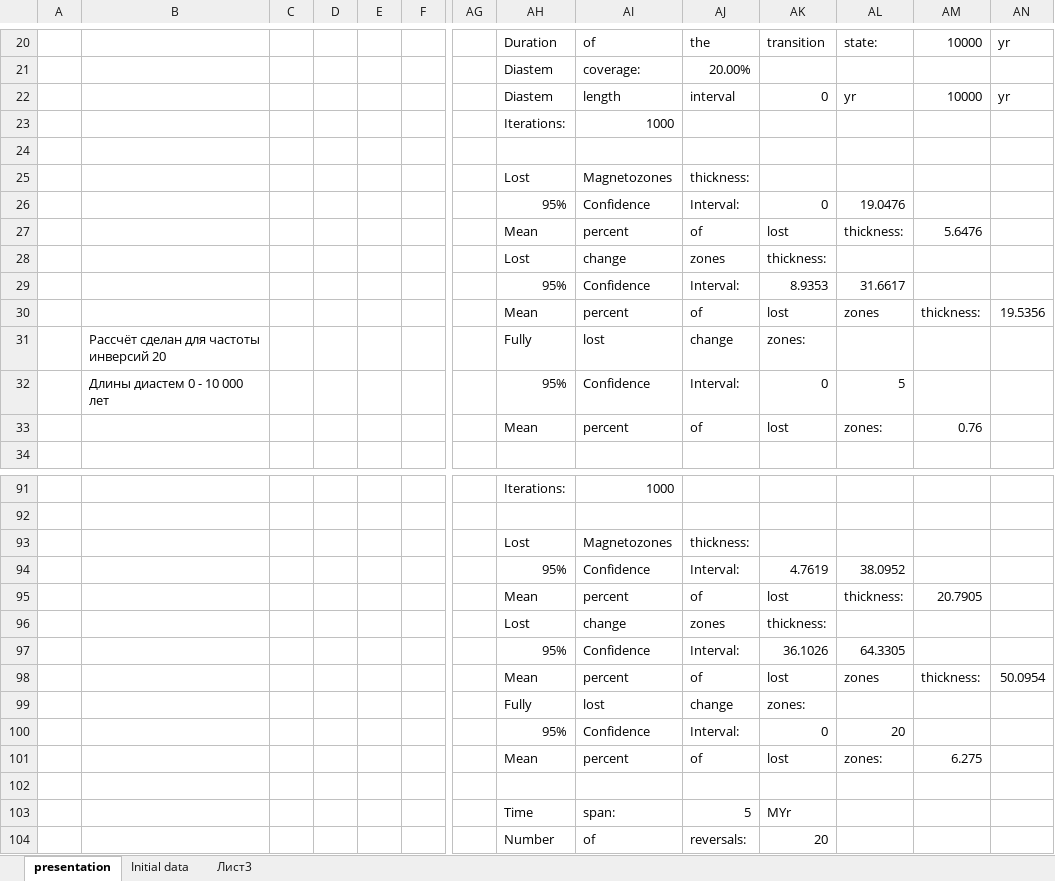
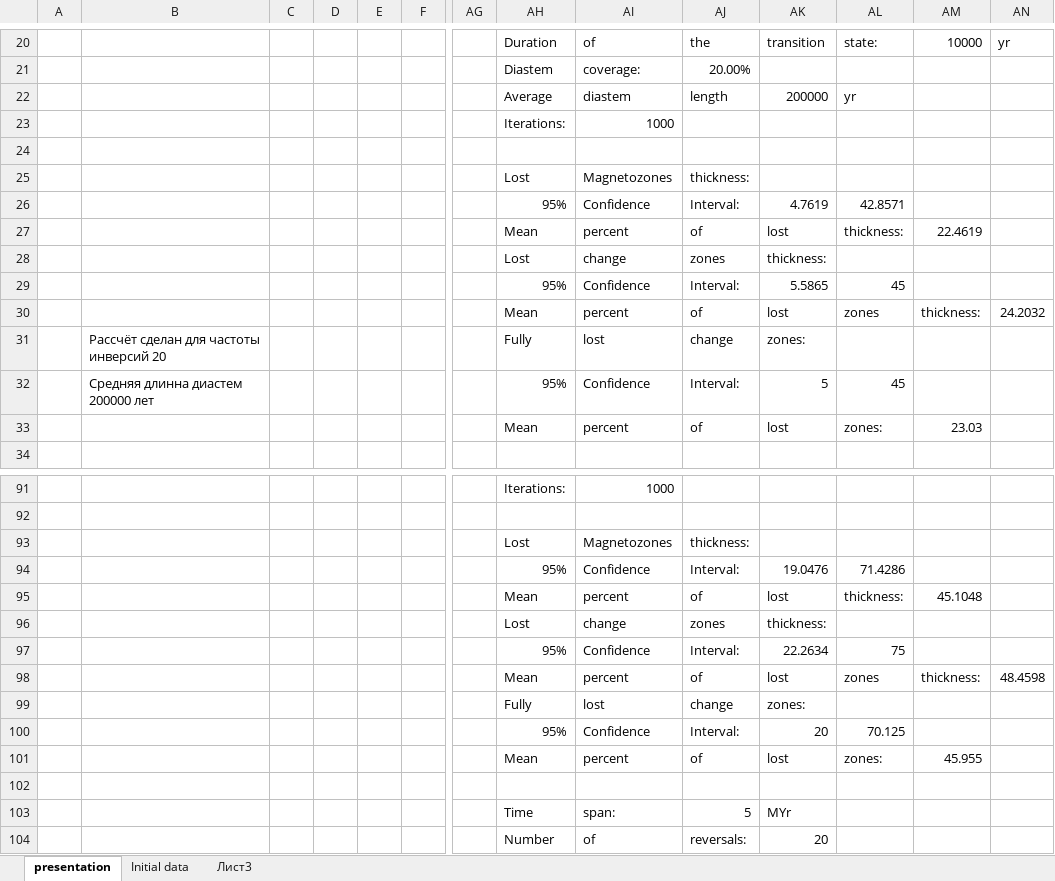
Before and after one commit to Stellaerranti/InversalGen, an Excel workbook: Poisson/Freq 20/Poisson freq 20.xlsx, sheet presentation, drawn as a sheet; only a part is shown, gaps mark what is left out; values as stored, in another font and other column widths than the file's, no cell formats; charts and pictures not drawn; removed rows and columns are numbered as before the commit, all else as after; rows hold the shown columns only; the diff covers the shown part only; the diff names each change by its address in the sheet, - before the commit and + after, or states it on an @@ line.

```diff
--- a/Poisson/Freq 20/Poisson freq 20.xlsx (sheet presentation)
+++ b/Poisson/Freq 20/Poisson freq 20.xlsx (sheet presentation)
-row 22:  |  |  |  |  |  |  | Diastem | length | interval | 0 | yr | 10000 | yr
+row 22:  |  |  |  |  |  |  | Average | diastem | length | 200000 | yr
-AK26: 0
+AK26: 4.7619
-AL26: 19.0476
+AL26: 42.8571
-AM27: 5.6476
+AM27: 22.4619
-AK29: 8.9353
+AK29: 5.5865
-AL29: 31.6617
+AL29: 45
-AN30: 19.5356
+AN30: 24.2032
-B32: Длины диастем 0 - 10 000 лет
+B32: Средняя длинна диастем 200000 лет
-AK32: 0
+AK32: 5
-AL32: 5
+AL32: 45
-AM33: 0.76
+AM33: 23.03
-AK94: 4.7619
+AK94: 19.0476
-AL94: 38.0952
+AL94: 71.4286
-AM95: 20.7905
+AM95: 45.1048
-AK97: 36.1026
+AK97: 22.2634
-AL97: 64.3305
+AL97: 75
-AN98: 50.0954
+AN98: 48.4598
-AK100: 0
+AK100: 20
-AL100: 20
+AL100: 70.125
-AM101: 6.275
+AM101: 45.955
```
Also changed, not shown: 22 added rows, 22 removed rows and 73 edited cells elsewhere in this sheet, sheet Лист3, sheet Initial data, cell formats, charts or pictures, 16 other files.
